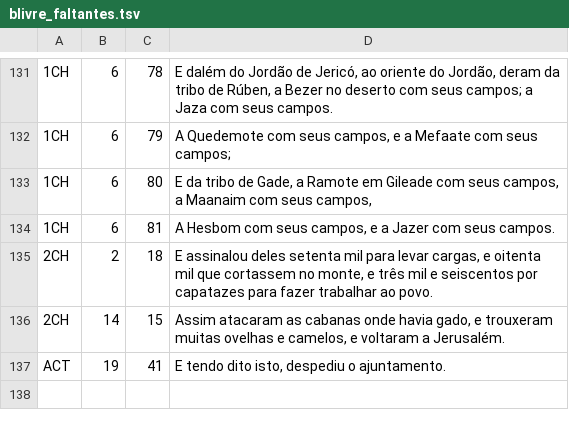
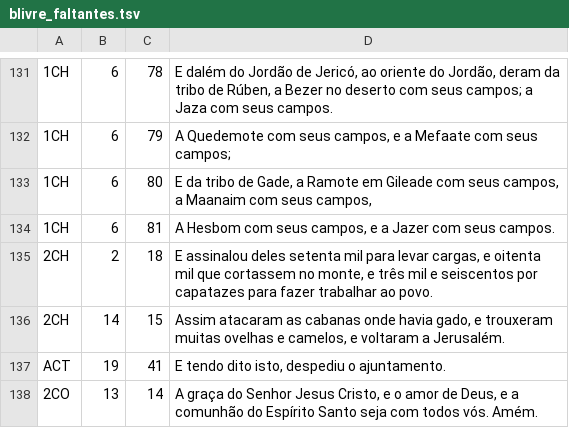
Before and after one commit to lsleal00-svg/biblia_exegese, a TSV file: tools/blivre_faltantes.tsv, drawn as a sheet; only a part is shown, gaps mark what is left out; the diff names each change by its address in the sheet, - before the commit and + after, or states it on an @@ line.

```diff
--- a/tools/blivre_faltantes.tsv
+++ b/tools/blivre_faltantes.tsv
+row 138: 2CO | 13 | 14 | A graça do Senhor Jesus Cristo, e o amor de Deus, e a comunhão do Espírito Santo seja com todos vós. Amém.
```
Also changed, not shown: 7 other files.
